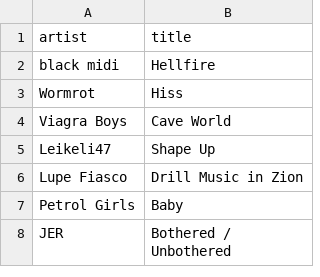
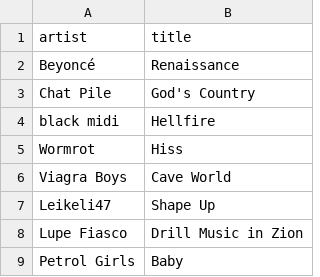
Before and after one commit to my-slab/music-scrapers, a CSV file: data/the-needle-drop/loved-list.csv, drawn as a sheet; only a part is shown; the shorter side is filled out with more unchanged rows.

Commit message:
chore: update data

```diff
--- a/data/the-needle-drop/loved-list.csv
+++ b/data/the-needle-drop/loved-list.csv
@@ -1,2 +1,4 @@
 artist,title
+Beyoncé,Renaissance
+Chat Pile,God's Country
 black midi,Hellfire
```
Also changed, not shown: data/pitchfork/high-scoring-albums.csv.
